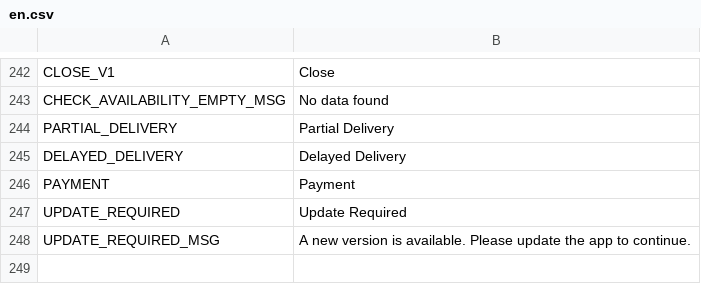
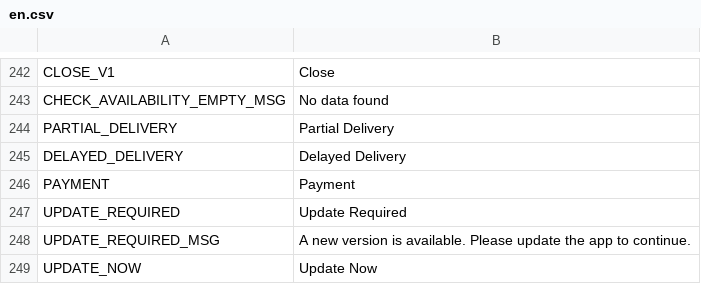
Before and after one commit to avijit-developer/languages, a CSV file: locales/en.csv, drawn as a sheet; only a part is shown, gaps mark what is left out.

```diff
--- a/locales/en.csv
+++ b/locales/en.csv
@@ -248 +248,2 @@ UPDATE_REQUIRED,Update Required
 UPDATE_REQUIRED_MSG,A new version is available. Please update the app to continue.
+UPDATE_NOW,Update Now
```
Also changed, not shown: locales/de.csv, locales/es.csv, 3 other files.
